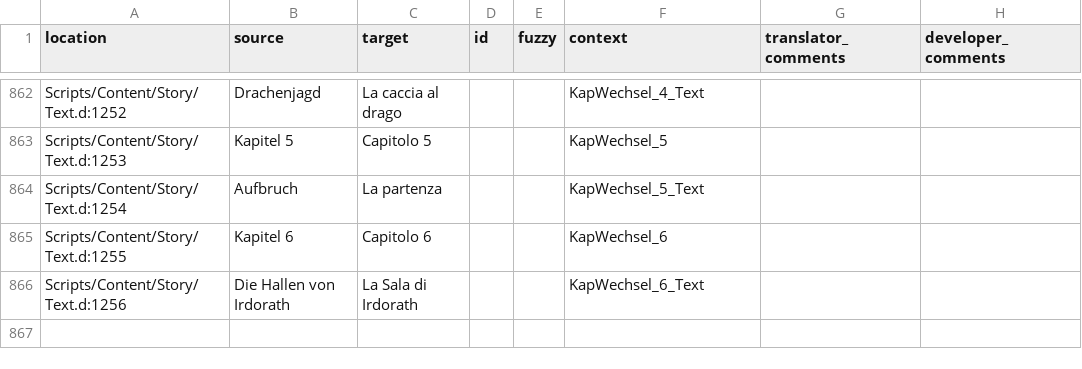
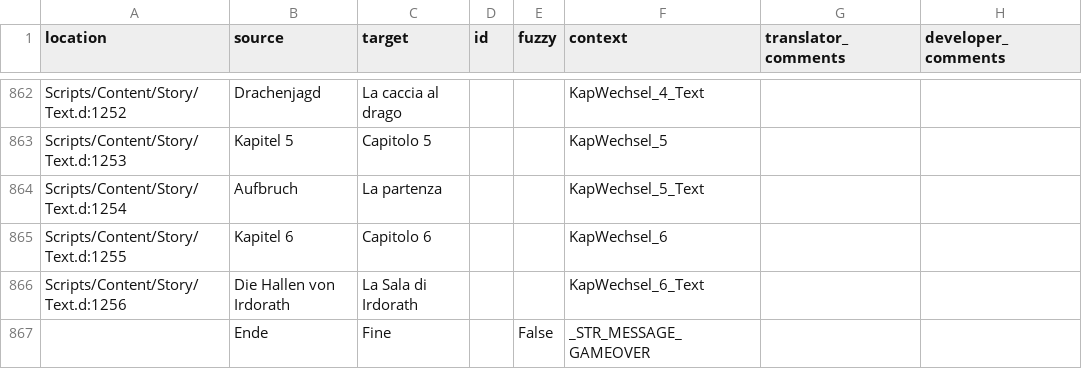
Before and after one commit to auronen/Gothic-2-localization, a CSV file: .translations/it/Text_Constants.csv, drawn as a sheet; only a part is shown, gaps mark what is left out; the diff names each change by its address in the sheet, - before the commit and + after, or states it on an @@ line.

Commit message:
Translated using Weblate (Italian)
Currently translated at 100.0% (866 of 866 strings)

Translation: Gothic 2: Night of the Raven/Text_Constants
Translate-URL: http://weblate.cokoliv.eu/projects/gothic-2-night-of-the-raven/text_constants/it/

```diff
--- a/.translations/it/Text_Constants.csv
+++ b/.translations/it/Text_Constants.csv
+row 867:  | Ende | Fine |  | False | _STR_MESSAGE_GAMEOVER
```
